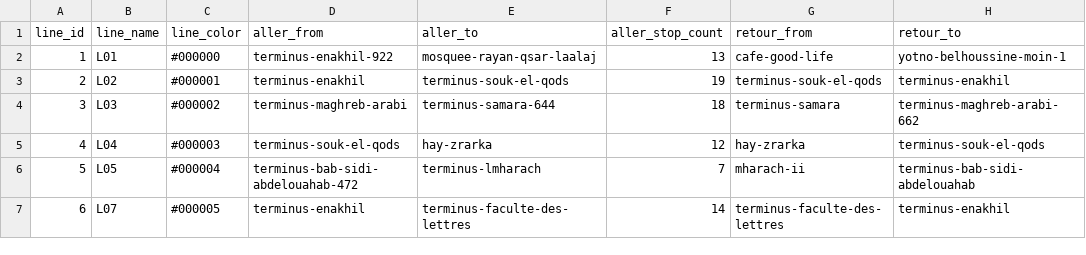
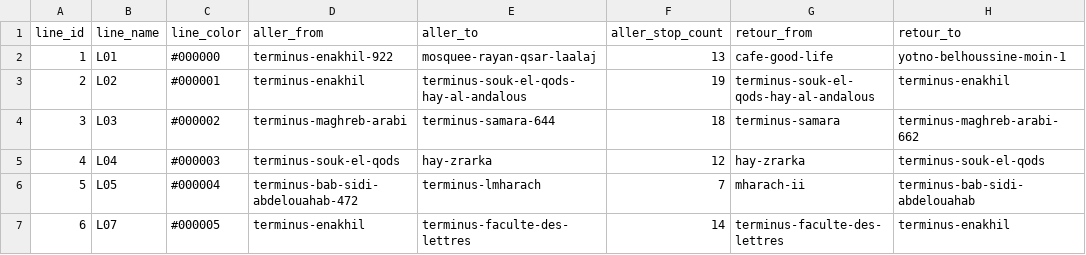
Before and after one commit to tiralmos/oujda-transit, a CSV file: data/lines.csv, drawn as a sheet; only a part is shown; the diff names each change by its address in the sheet, - before the commit and + after, or states it on an @@ line.

```diff
--- a/data/lines.csv
+++ b/data/lines.csv
-E3 (aller_to): terminus-souk-el-qods
+E3 (aller_to): terminus-souk-el-qods-hay-al-andalous
-G3 (retour_from): terminus-souk-el-qods
+G3 (retour_from): terminus-souk-el-qods-hay-al-andalous
```
Also changed, not shown: data/corrections.csv, data/line_stops.csv, 5 other files.
